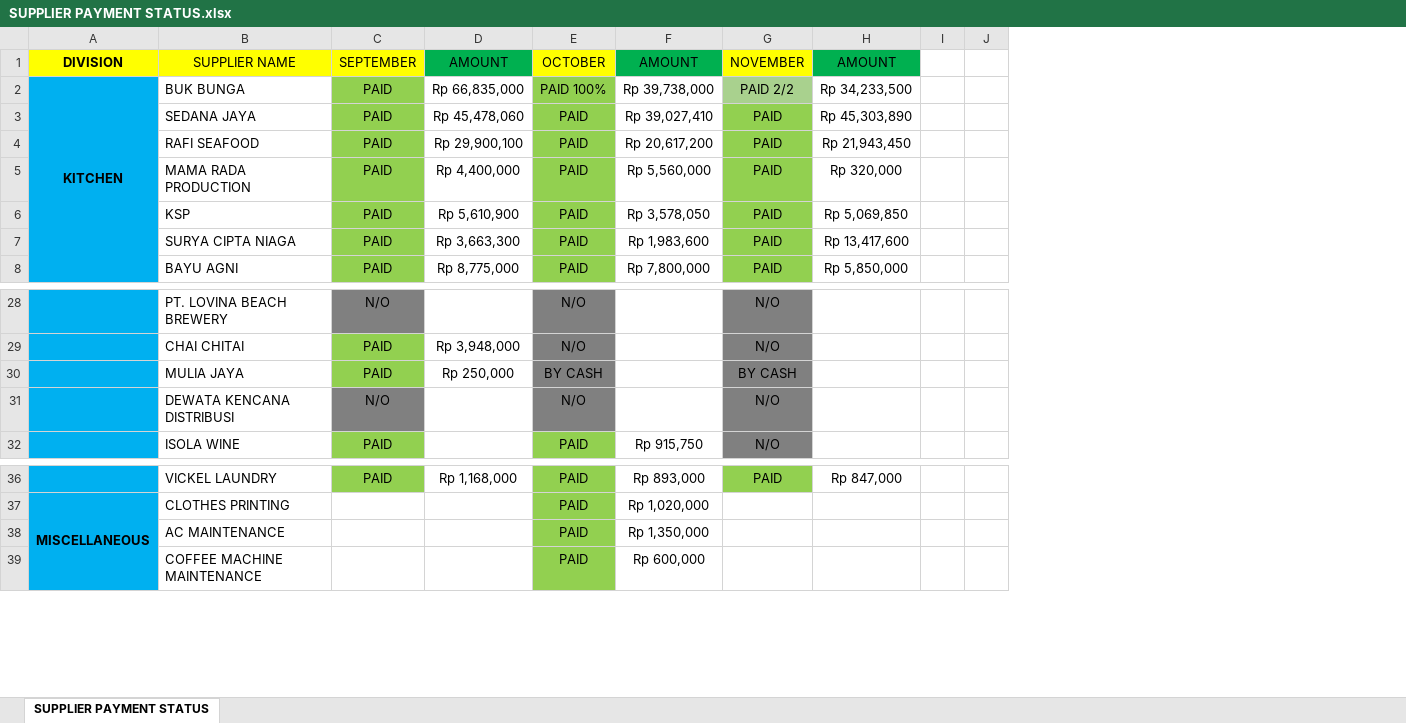
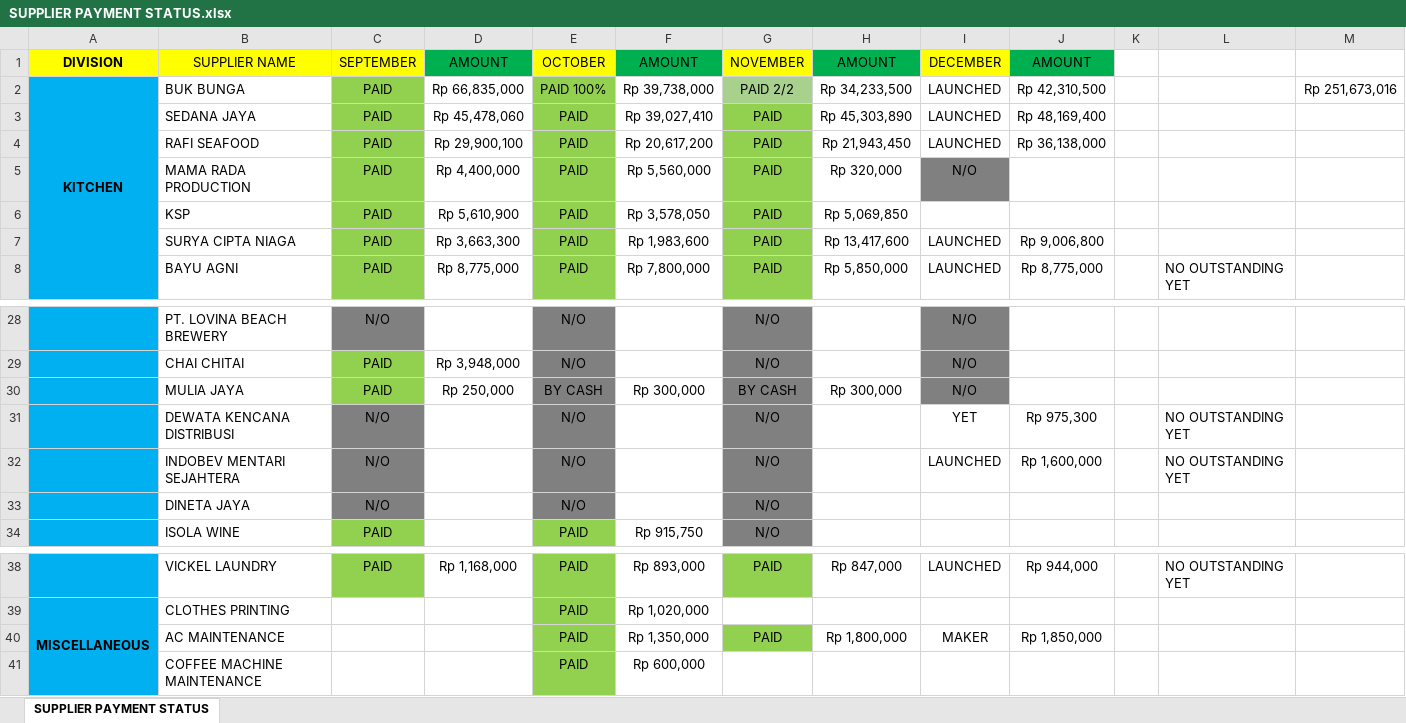
Before and after one commit to rizuki567-cyber/Purchasing-operations, an Excel workbook: SUPPLIER RELATED/SUPPLIER PAYMENT STATUS.xlsx, sheet SUPPLIER PAYMENT STATUS, drawn as a sheet; only a part is shown, gaps mark what is left out; values as stored, in another font and other column widths than the file's, no borders; removed rows and columns are numbered as before the commit, all else as after; the diff names each change by its address in the sheet, - before the commit and + after, or states it on an @@ line.

```diff
--- a/SUPPLIER RELATED/SUPPLIER PAYMENT STATUS.xlsx (sheet SUPPLIER PAYMENT STATUS)
+++ b/SUPPLIER RELATED/SUPPLIER PAYMENT STATUS.xlsx (sheet SUPPLIER PAYMENT STATUS)
+column I, rows 1-8: DECEMBER | LAUNCHED | LAUNCHED | LAUNCHED | N/O |  | LAUNCHED | LAUNCHED; rows 28-31: N/O | N/O | N/O | YET; rows 38-40: LAUNCHED |  | MAKER
+column J, rows 1-8: AMOUNT | Rp 42,310,500 | Rp 48,169,400 | Rp 36,138,000 |  |  | Rp 9,006,800 | Rp 8,775,000; row 31: Rp 975,300; rows 38-40: Rp 944,000 |  | Rp 1,850,000
-column J, empty
+column L, row 8: NO OUTSTANDING YET; row 31: NO OUTSTANDING YET; row 38: NO OUTSTANDING YET
+column M, row 2: Rp 251,673,016
-F30: (empty)
+F30: Rp 300,000
-H30: (empty)
+H30: Rp 300,000
+row 32:  | INDOBEV MENTARI SEJAHTERA | N/O |  | N/O |  | N/O |  | LAUNCHED | Rp 1,600,000 |  | NO OUTSTANDING YET
+row 33:  | DINETA JAYA | N/O |  | N/O |  | N/O
-G40: (empty)
+G40: PAID
-G40 fill: none
+G40 fill: #92D050
-H40: (empty)
+H40: Rp 1,800,000
```
Also changed, not shown: 47 other files.
